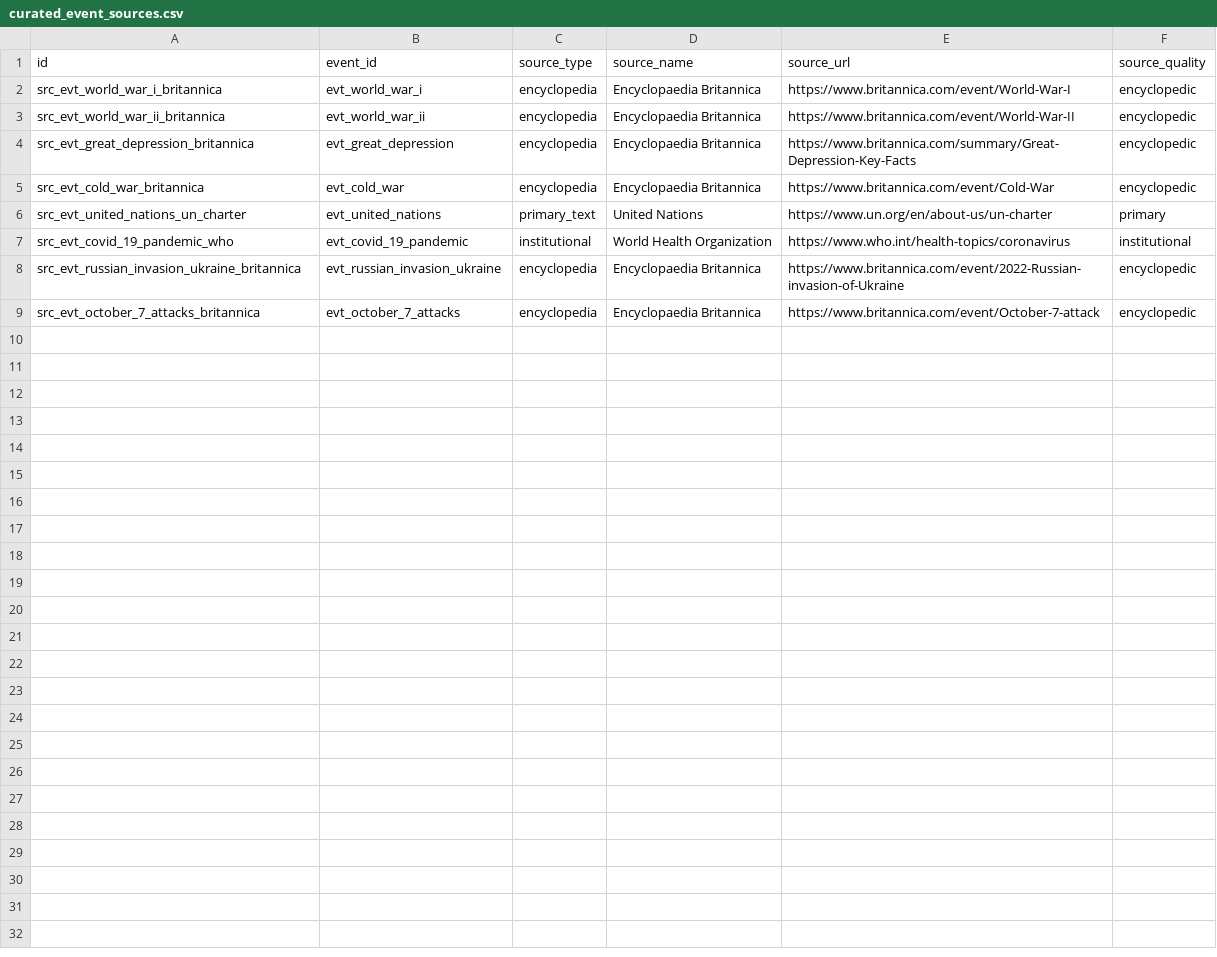
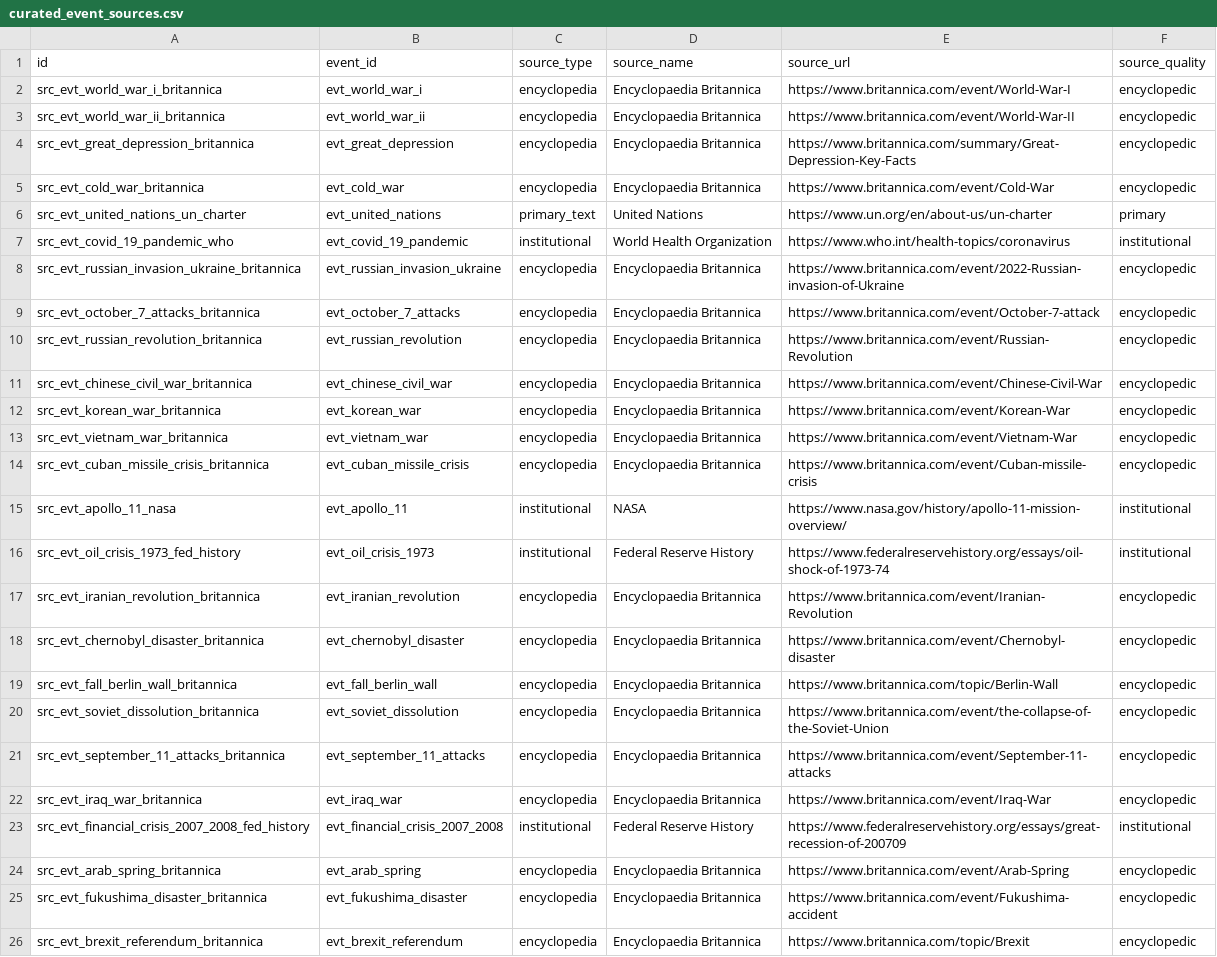
Before and after one commit to krapcys1-maker/astro-global, a CSV file: services/historical/seeds/curated_event_sources.csv, drawn as a sheet.

Commit message:
data: cover curated events with secondary sources

```diff
--- a/services/historical/seeds/curated_event_sources.csv
+++ b/services/historical/seeds/curated_event_sources.csv
@@ -9 +9,18 @@ src_evt_russian_invasion_ukraine_britannica,evt_russian_invasion_ukraine,encyclo
 src_evt_october_7_attacks_britannica,evt_october_7_attacks,encyclopedia,Encyclopaedia Britannica,https://www.britannica.com/event/October-7-attack,encyclopedic
+src_evt_russian_revolution_britannica,evt_russian_revolution,encyclopedia,Encyclopaedia Britannica,https://www.britannica.com/event/Russian-Revolution,encyclopedic
+src_evt_chinese_civil_war_britannica,evt_chinese_civil_war,encyclopedia,Encyclopaedia Britannica,https://www.britannica.com/event/Chinese-Civil-War,encyclopedic
+src_evt_korean_war_britannica,evt_korean_war,encyclopedia,Encyclopaedia Britannica,https://www.britannica.com/event/Korean-War,encyclopedic
+src_evt_vietnam_war_britannica,evt_vietnam_war,encyclopedia,Encyclopaedia Britannica,https://www.britannica.com/event/Vietnam-War,encyclopedic
+src_evt_cuban_missile_crisis_britannica,evt_cuban_missile_crisis,encyclopedia,Encyclopaedia Britannica,https://www.britannica.com/event/Cuban-missile-crisis,encyclopedic
+src_evt_apollo_11_nasa,evt_apollo_11,institutional,NASA,https://www.nasa.gov/history/apollo-11-mission-overview/,institutional
+src_evt_oil_crisis_1973_fed_history,evt_oil_crisis_1973,institutional,Federal Reserve History,https://www.federalreservehistory.org/essays/oil-shock-of-1973-74,institutional
+src_evt_iranian_revolution_britannica,evt_iranian_revolution,encyclopedia,Encyclopaedia Britannica,https://www.britannica.com/event/Iranian-Revolution,encyclopedic
+src_evt_chernobyl_disaster_britannica,evt_chernobyl_disaster,encyclopedia,Encyclopaedia Britannica,https://www.britannica.com/event/Chernobyl-disaster,encyclopedic
+src_evt_fall_berlin_wall_britannica,evt_fall_berlin_wall,encyclopedia,Encyclopaedia Britannica,https://www.britannica.com/topic/Berlin-Wall,encyclopedic
+src_evt_soviet_dissolution_britannica,evt_soviet_dissolution,encyclopedia,Encyclopaedia Britannica,https://www.britannica.com/event/the-collapse-of-the-Soviet-Union,encyclopedic
+src_evt_september_11_attacks_britannica,evt_september_11_attacks,encyclopedia,Encyclopaedia Britannica,https://www.britannica.com/event/September-11-attacks,encyclopedic
+src_evt_iraq_war_britannica,evt_iraq_war,encyclopedia,Encyclopaedia Britannica,https://www.britannica.com/event/Iraq-War,encyclopedic
+src_evt_financial_crisis_2007_2008_fed_history,evt_financial_crisis_2007_2008,institutional,Federal Reserve History,https://www.federalreservehistory.org/essays/great-recession-of-200709,institutional
+src_evt_arab_spring_britannica,evt_arab_spring,encyclopedia,Encyclopaedia Britannica,https://www.britannica.com/event/Arab-Spring,encyclopedic
+src_evt_fukushima_disaster_britannica,evt_fukushima_disaster,encyclopedia,Encyclopaedia Britannica,https://www.britannica.com/event/Fukushima-accident,encyclopedic
+src_evt_brexit_referendum_britannica,evt_brexit_referendum,encyclopedia,Encyclopaedia Britannica,https://www.britannica.com/topic/Brexit,encyclopedic
```
Also changed, not shown: 3 other files.
